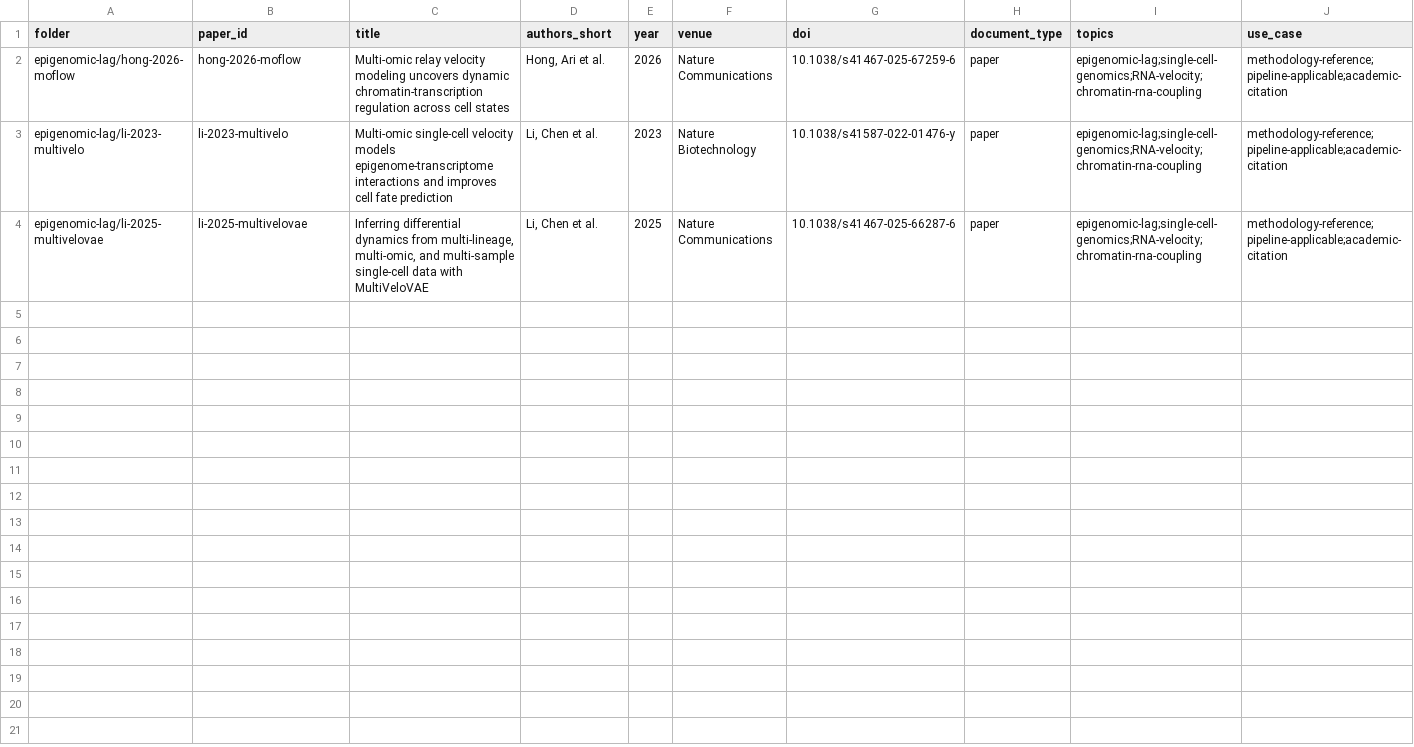
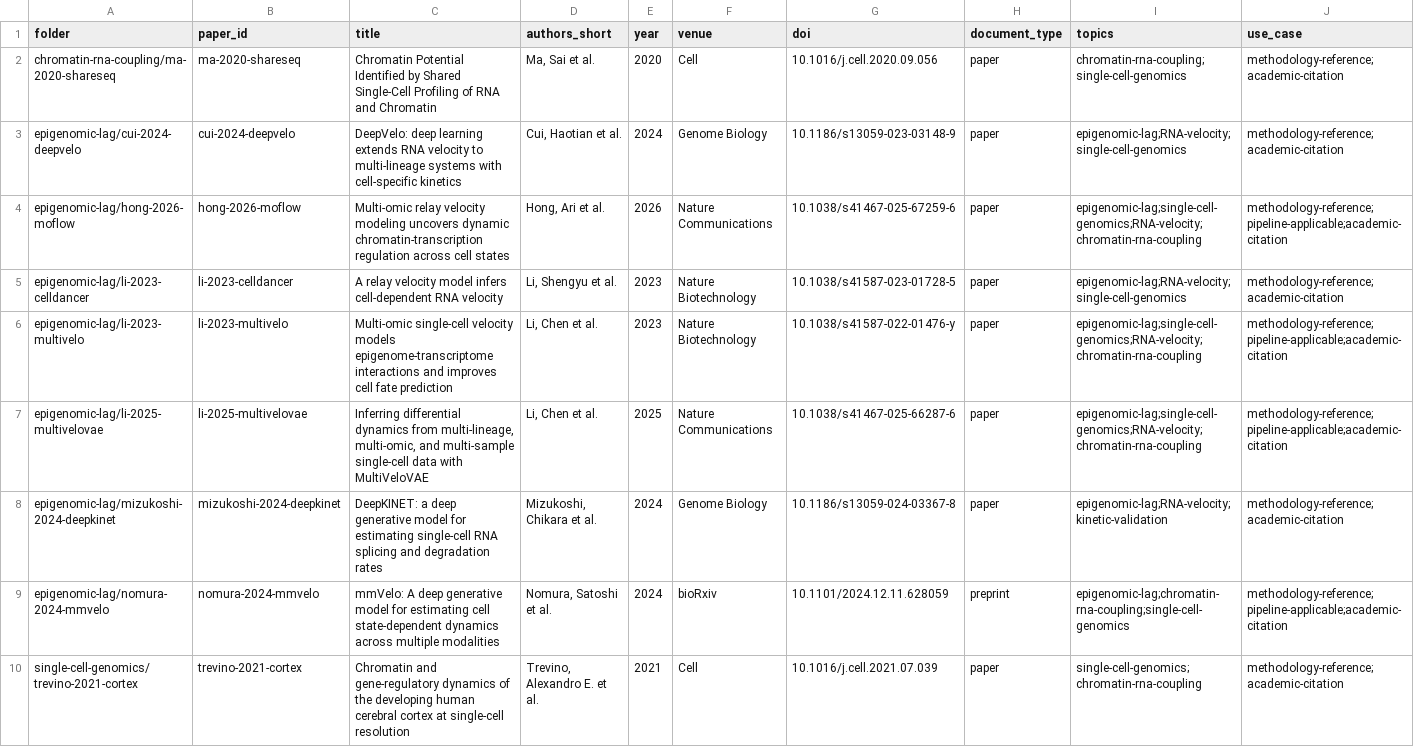
Before and after one commit to biospin/BioProject01, a CSV file: analysis/_index/papers.csv, drawn as a sheet; only a part is shown; rows hold the shown columns only; the diff names each change by its address in the sheet, - before the commit and + after, or states it on an @@ line.

Commit message:
Week2 evidence refresh + index rebuild
After upgrading celldancer / deepvelo / deepkinet / mmvelo from light to
full analysis, refresh the Week2 evidence layer so claim verdicts and
source coverage reflect the new PDF-grounded evidence.

validation_report.md:
- C7 mmVelo (single-peak chromatin velocity): partially-supported ->
  supported (preprint-tier). PDF p.2/p.3/p.13-14 confirms peak-level
  resolution is decoder output dimension (not per-peak ODE), and
  Fig S3j-m benchmarks MultiVelo directly on SHARE-seq mouse skin.
  Preprint maturity is the only remaining caveat (bioRxiv v1).
- C8 DeepKINET (validation design transferability): partially-supported
  reframed with a concrete 4-bullet transferability map (2-stage
  decoupling + box-plot + neg-corr fail rule -> 차용; SERGIO simulator
  redesign needed; scEU-seq labeling itself NOT transferable; Dynamo
  proxy as ground-truth has circularity risk).
- C1-C6: verdicts unchanged; evidence language strengthened with PDF cites.
- Source Coverage: 4 papers promoted from full-analysis-light -> full-analysis.

evidence_bundle.md / comparison_table.md / insight.md / handoff.md:
surgical refresh per above; Paper Records cite >=3 PDF locations each;
handoff.md "추가 paper analysis" updated (DeepKINET now in-house
validation reference).

papers.jsonl: 4 entries updated.

_index/ regenerated (9 papers across 5 topics; new kinetic-validation).

```diff
--- a/analysis/_index/papers.csv
+++ b/analysis/_index/papers.csv
+row 2: chromatin-rna-coupling/ma-2020-shareseq | ma-2020-shareseq | Chromatin Potential Identified by Shared Single-Cell Profiling of RNA and Chromatin | Ma, Sai et al. | 2020 | Cell | 10.1016/j.cell.2020.09.056 | paper | chromatin-rna-coupling;single-cell-genomics | methodology-reference;academic-citation
+row 3: epigenomic-lag/cui-2024-deepvelo | cui-2024-deepvelo | DeepVelo: deep learning extends RNA velocity to multi-lineage systems with cell-specific kinetics | Cui, Haotian et al. | 2024 | Genome Biology | 10.1186/s13059-023-03148-9 | paper | epigenomic-lag;RNA-velocity;single-cell-genomics | methodology-reference;academic-citation
+row 5: epigenomic-lag/li-2023-celldancer | li-2023-celldancer | A relay velocity model infers cell-dependent RNA velocity | Li, Shengyu et al. | 2023 | Nature Biotechnology | 10.1038/s41587-023-01728-5 | paper | epigenomic-lag;RNA-velocity;single-cell-genomics | methodology-reference;academic-citation
+row 8: epigenomic-lag/mizukoshi-2024-deepkinet | mizukoshi-2024-deepkinet | DeepKINET: a deep generative model for estimating single-cell RNA splicing and degradation rates | Mizukoshi, Chikara et al. | 2024 | Genome Biology | 10.1186/s13059-024-03367-8 | paper | epigenomic-lag;RNA-velocity;kinetic-validation | methodology-reference;academic-citation
+row 9: epigenomic-lag/nomura-2024-mmvelo | nomura-2024-mmvelo | mmVelo: A deep generative model for estimating cell state-dependent dynamics across multiple modalities | Nomura, Satoshi et al. | 2024 | bioRxiv | 10.1101/2024.12.11.628059 | preprint | epigenomic-lag;chromatin-rna-coupling;single-cell-genomics | methodology-reference;pipeline-applicable;academic-citation
+row 10: single-cell-genomics/trevino-2021-cortex | trevino-2021-cortex | Chromatin and gene-regulatory dynamics of the developing human cerebral cortex at single-cell resolution | Trevino, Alexandro E. et al. | 2021 | Cell | 10.1016/j.cell.2021.07.039 | paper | single-cell-genomics;chromatin-rna-coupling | methodology-reference;academic-citation
```
Also changed, not shown: 12 other files.
